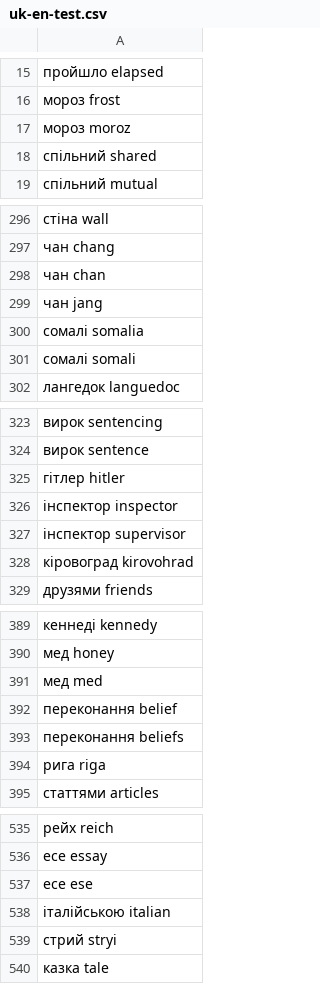
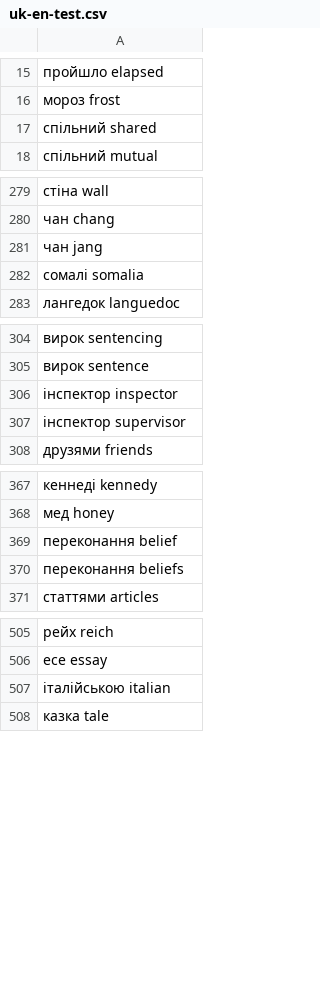
Before and after one commit to okqsna/word-embeddings-la, a CSV file: data/usage/uk-en-test.csv, drawn as a sheet; only a part is shown, gaps mark what is left out; the diff covers the shown part only; the diff names each change by its address in the sheet, - before the commit and + after, or states it on an @@ line.

```diff
--- a/data/usage/uk-en-test.csv
+++ b/data/usage/uk-en-test.csv
-row 17: мороз moroz
-row 298: чан chan
-row 301: сомалі somali
-row 325: гітлер hitler
-row 328: кіровоград kirovohrad
-row 391: мед med
-row 394: рига riga
-row 537: есе ese
-row 539: стрий stryi
```
Also changed, not shown: 97 removed rows elsewhere in this file, 3 other files.
